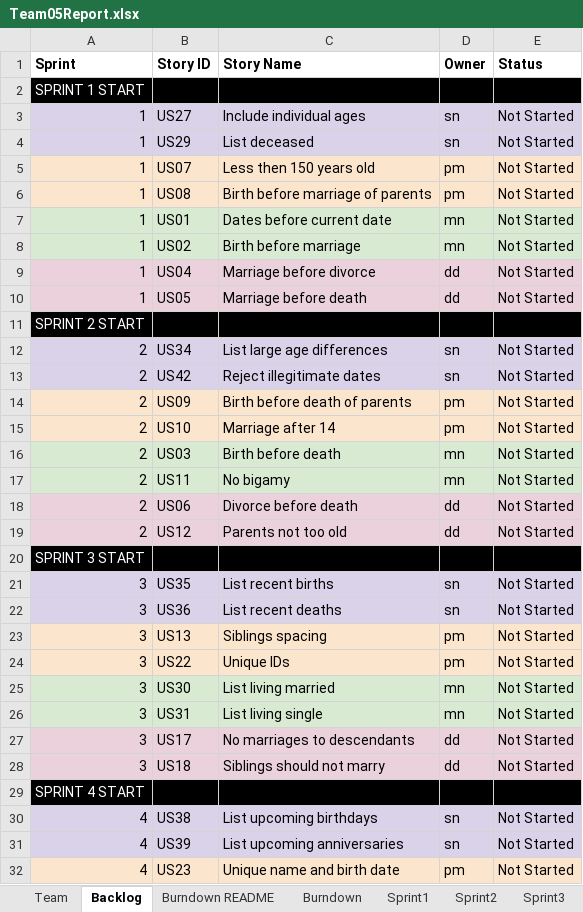
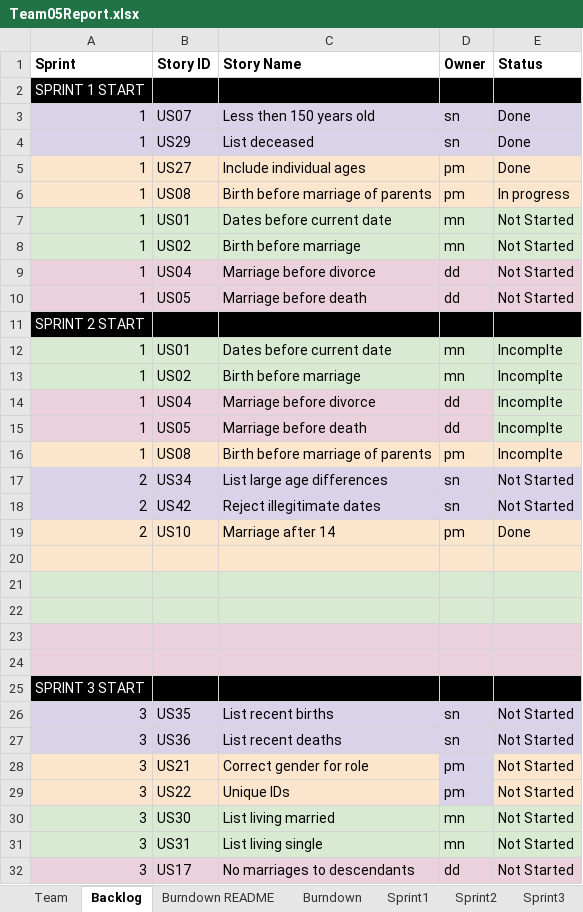
Before and after one commit to sabah-naveed/AgileSpringProject, an Excel workbook: Team05Report.xlsx, sheet Backlog, drawn as a sheet; only a part is shown; the shorter side is filled out with more unchanged rows; values as stored, in another font and other column widths than the file's, no borders; charts and pictures not drawn; removed rows and columns are numbered as before the commit, all else as after; the diff names each change by its address in the sheet, - before the commit and + after, or states it on an @@ line.

```diff
--- a/Team05Report.xlsx (sheet Backlog)
+++ b/Team05Report.xlsx (sheet Backlog)
-B3 (Story ID): US27
+B3 (Story ID): US07
-C3 (Story Name): Include individual ages
+C3 (Story Name): Less then 150 years old
-E3:E5 (Status): Not Started
+E3:E5 (Status): Done
-B5 (Story ID): US07
+B5 (Story ID): US27
-C5 (Story Name): Less then 150 years old
+C5 (Story Name): Include individual ages
-E6 (Status): Not Started
+E6 (Status): In progress
+row 12: 1 | US01 | Dates before current date | mn | Incomplte
+row 13: 1 | US02 | Birth before marriage | mn | Incomplte
+row 14: 1 | US04 | Marriage before divorce | dd | Incomplte
+row 15: 1 | US05 | Marriage before death | dd | Incomplte
+row 16: 1 | US08 | Birth before marriage of parents | pm | Incomplte
-row 14: 2 | US09 | Birth before death of parents | pm | Not Started
-E19 (Status): Not Started
+E19 (Status): Done
-row 20: 2 | US03 | Birth before death | mn | Not Started
+row 20: (empty)
-A20:E20 fill: #D9EAD3
+A20:E20 fill: #FCE5CD
-row 21: 2 | US11 | No bigamy | mn | Not Started
+row 21: (empty)
-row 22: 2 | US06 | Divorce before death | dd | Not Started
+row 22: (empty)
-A22:E22 fill: #EAD1DC
+A22:E22 fill: #D9EAD3
-row 23: 2 | US12 | Parents not too old | dd | Not Started
+row 23: (empty)
+row 24: (empty)
-B28 (Story ID): US13
+B28 (Story ID): US21
-C28 (Story Name): Siblings spacing
+C28 (Story Name): Correct gender for role
-D28:D29 fill: #FCE5CD
+D28:D29 fill: #D9D2E9
```
Also changed, not shown: sheet Sprint2, sheet Sprint3, sheet Sprint1, sheet Burndown, charts or pictures, 4 other files.
